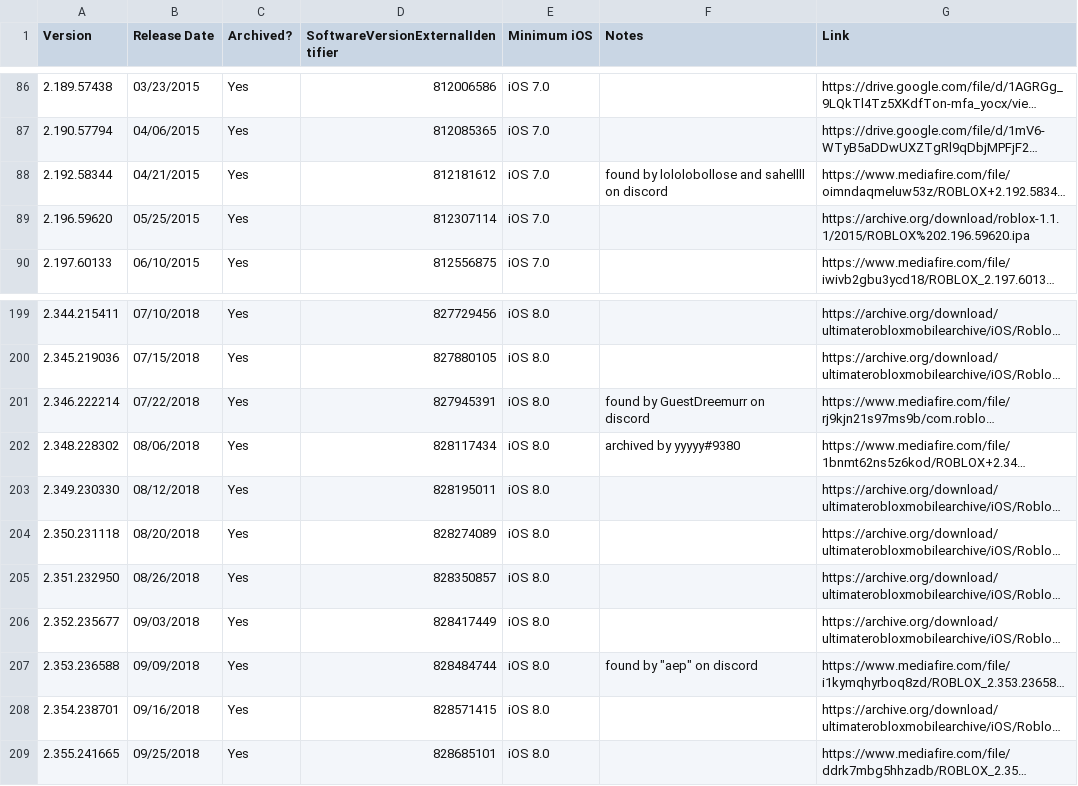
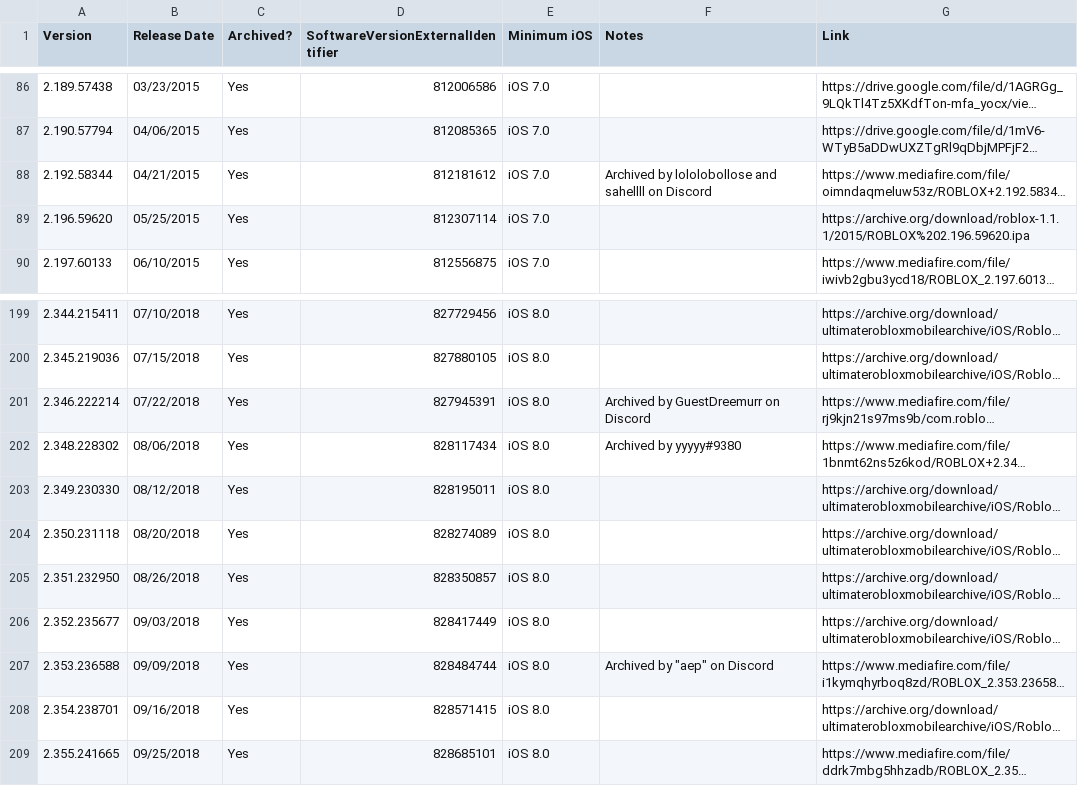
Before and after one commit to Yakov5776/ultimaterobloxmobilearchive, a CSV file: csv/ROBLOX.csv, drawn as a sheet; only a part is shown, gaps mark what is left out; long unchanged cells end in …; the diff names each change by its address in the sheet, - before the commit and + after, or states it on an @@ line.

```diff
--- a/csv/ROBLOX.csv
+++ b/csv/ROBLOX.csv
-F88 (Notes): found by lololobollose and sahellll on discord
+F88 (Notes): Archived by lololobollose and sahellll on Discord
-F201 (Notes): found by GuestDreemurr on discord
+F201 (Notes): Archived by GuestDreemurr on Discord
-F202 (Notes): archived by yyyyy#9380
+F202 (Notes): Archived by yyyyy#9380
-F207 (Notes): found by "aep" on discord
+F207 (Notes): Archived by "aep" on Discord
```
Also changed, not shown: csv/Internal.csv, csv/SurviveTheDisasters.csv.
